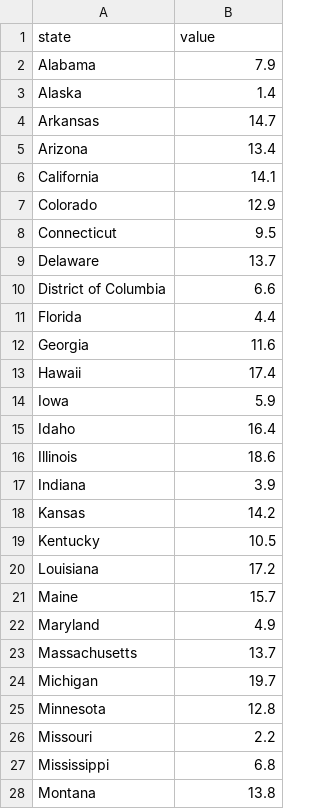
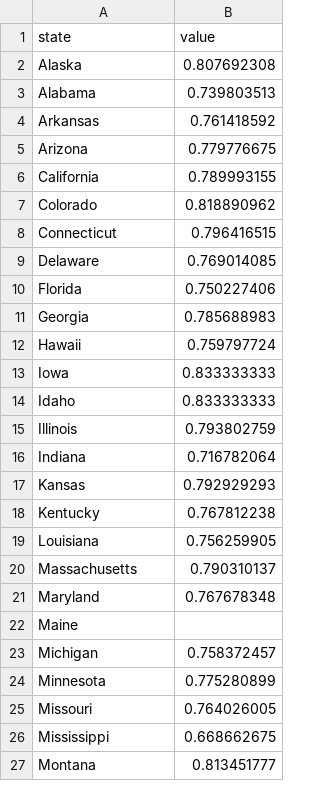
Before and after one commit to bfitzpa5/D3_Projects, a CSV file: lending_club_chloropleth/data/statesdata.csv, drawn as a sheet; only a part is shown; the diff covers the shown part only.

Commit message:
Add loan_pivot.py for getting default rate data

```diff
--- a/lending_club_chloropleth/data/statesdata.csv
+++ b/lending_club_chloropleth/data/statesdata.csv
@@ -1,28 +1,27 @@
 state,value
-Alabama,7.9
-Alaska,1.4
-Arkansas,14.7
-Arizona,13.4
-California,14.1
-Colorado,12.9
-Connecticut,9.5
-Delaware,13.7
-District of Columbia,6.6
-Florida,4.4
-Georgia,11.6
-Hawaii,17.4
-Iowa,5.9
-Idaho,16.4
-Illinois,18.6
-Indiana,3.9
-Kansas,14.2
-Kentucky,10.5
-Louisiana,17.2
-Maine,15.7
-Maryland,4.9
-Massachusetts,13.7
-Michigan,19.7
-Minnesota,12.8
-Missouri,2.2
-Mississippi,6.8
-Montana,13.8
+Alaska,0.807692308
+Alabama,0.739803513
+Arkansas,0.761418592
+Arizona,0.779776675
+California,0.789993155
+Colorado,0.818890962
+Connecticut,0.796416515
+Delaware,0.769014085
+Florida,0.750227406
+Georgia,0.785688983
+Hawaii,0.759797724
+Iowa,0.833333333
+Idaho,0.833333333
+Illinois,0.793802759
+Indiana,0.716782064
+Kansas,0.792929293
+Kentucky,0.767812238
+Louisiana,0.756259905
+Massachusetts,0.790310137
+Maryland,0.767678348
+Maine,
+Michigan,0.758372457
+Minnesota,0.775280899
+Missouri,0.764026005
+Mississippi,0.668662675
+Montana,0.813451777
```
Also changed, not shown: 24 edited cells elsewhere in this file, 2 other files.
